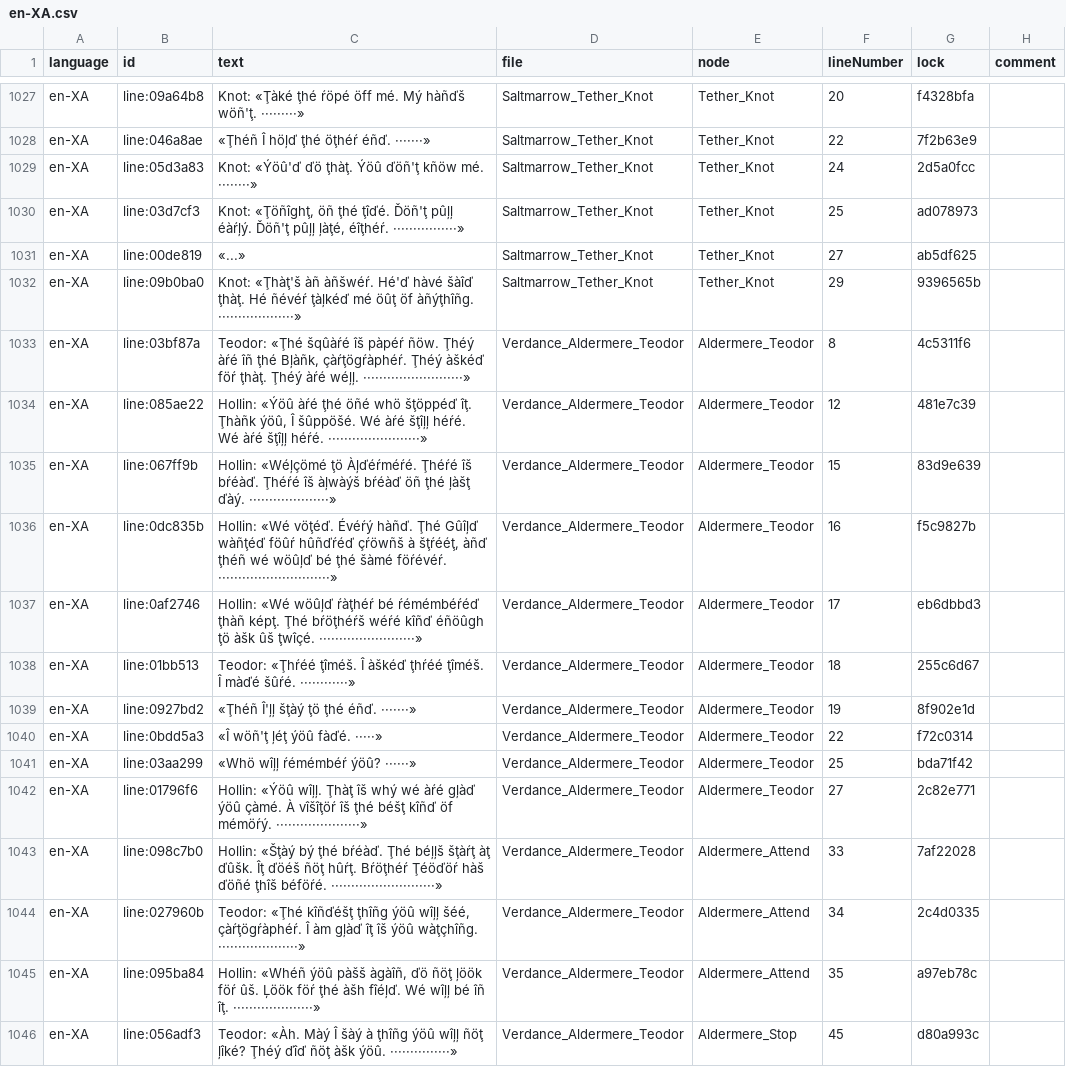
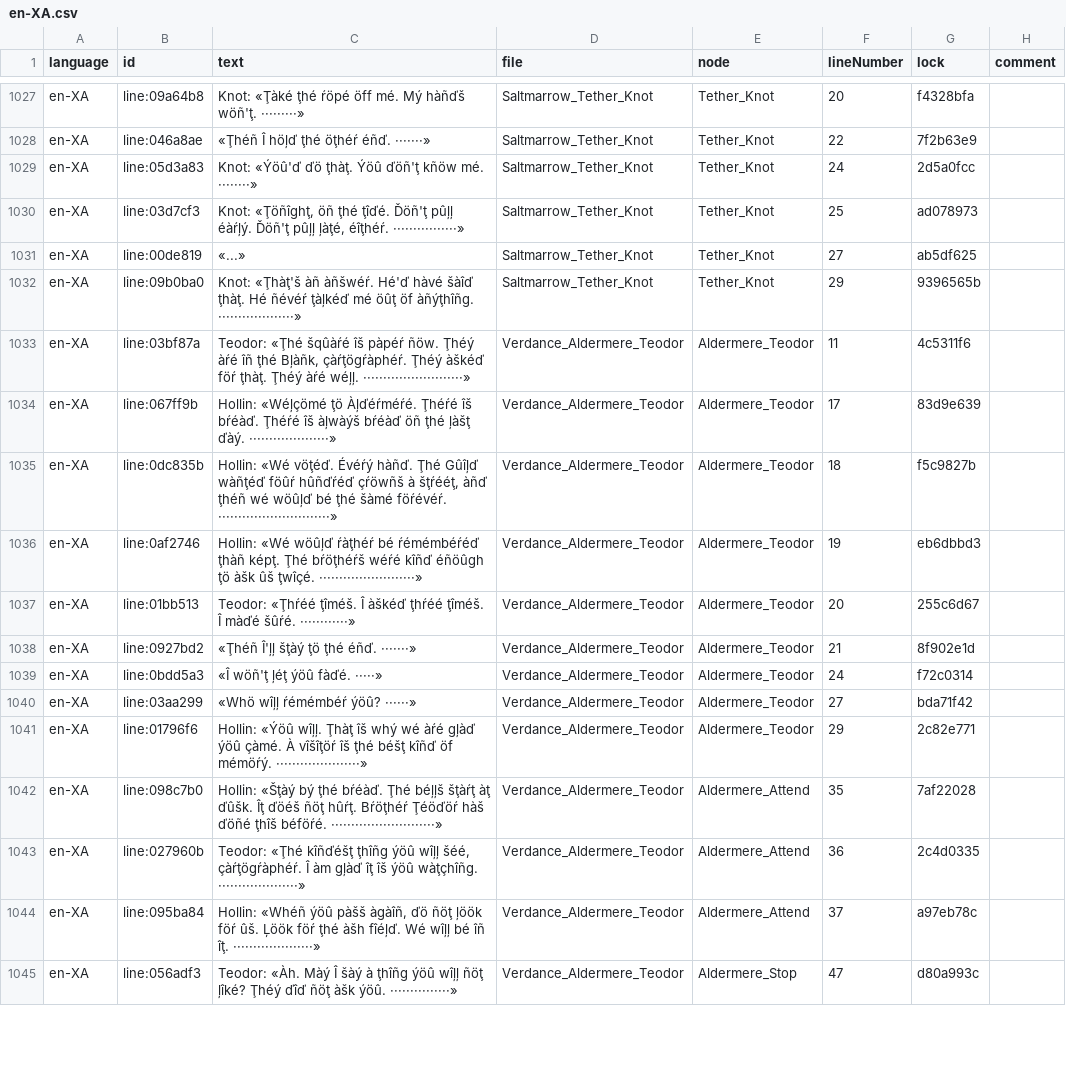
Before and after one commit to lakshgupta8/LastCartographer, a CSV file: LastCartographer/Assets/_Project/Dialogue/Localisation/en-XA.csv, drawn as a sheet; only a part is shown, gaps mark what is left out; the diff covers the shown part only.

```diff
--- a/LastCartographer/Assets/_Project/Dialogue/Localisation/en-XA.csv
+++ b/LastCartographer/Assets/_Project/Dialogue/Localisation/en-XA.csv
@@ -1032,15 +1032,14 @@ en-XA,line:00de819,«...»,Saltmarrow_Tether_Knot,Tether_Knot,27,ab5df625,
 en-XA,line:09b0ba0,Knot: «Ţhàţ'š àñ àñšwéŕ. Hé'ď hàvé šàîď ţhàţ. Hé ñévéŕ ţàļkéď mé öûţ öf àñýţhîñg. ···················»,Saltmarrow_Tether_Knot,Tether_Knot,29,9396565b,
-en-XA,line:03bf87a,"Teodor: «Ţhé šqûàŕé îš pàpéŕ ñöw. Ţhéý àŕé îñ ţhé Bļàñk, çàŕţögŕàphéŕ. Ţhéý àškéď föŕ ţhàţ. Ţhéý àŕé wéļļ. ·························»",Verdance_Aldermere_Teodor,Aldermere_Teodor,8,4c5311f6,
-en-XA,line:085ae22,"Hollin: «Ýöû àŕé ţhé öñé whö šţöppéď îţ. Ţhàñk ýöû, Î šûppöšé. Wé àŕé šţîļļ héŕé. Wé àŕé šţîļļ héŕé. ·······················»",Verdance_Aldermere_Teodor,Aldermere_Teodor,12,481e7c39,
-en-XA,line:067ff9b,Hollin: «Wéļçömé ţö Àļďéŕméŕé. Ţhéŕé îš bŕéàď. Ţhéŕé îš àļwàýš bŕéàď öñ ţhé ļàšţ ďàý. ····················»,Verdance_Aldermere_Teodor,Aldermere_Teodor,15,83d9e639,
-en-XA,line:0dc835b,"Hollin: «Wé vöţéď. Évéŕý hàñď. Ţhé Gûîļď wàñţéď föûŕ hûñďŕéď çŕöwñš à šţŕééţ, àñď ţhéñ wé wöûļď bé ţhé šàmé föŕévéŕ. ····························»",Verdance_Aldermere_Teodor,Aldermere_Teodor,16,f5c9827b,
-en-XA,line:0af2746,Hollin: «Wé wöûļď ŕàţhéŕ bé ŕémémbéŕéď ţhàñ képţ. Ţhé bŕöţhéŕš wéŕé kîñď éñöûgh ţö àšk ûš ţwîçé. ························»,Verdance_Aldermere_Teodor,Aldermere_Teodor,17,eb6dbbd3,
-en-XA,line:01bb513,Teodor: «Ţhŕéé ţîméš. Î àškéď ţhŕéé ţîméš. Î màďé šûŕé. ············»,Verdance_Aldermere_Teodor,Aldermere_Teodor,18,255c6d67,
-en-XA,line:0927bd2,«Ţhéñ Î'ļļ šţàý ţö ţhé éñď. ·······»,Verdance_Aldermere_Teodor,Aldermere_Teodor,19,8f902e1d,
-en-XA,line:0bdd5a3,«Î wöñ'ţ ļéţ ýöû fàďé. ·····»,Verdance_Aldermere_Teodor,Aldermere_Teodor,22,f72c0314,
-en-XA,line:03aa299,«Whö wîļļ ŕémémbéŕ ýöû? ······»,Verdance_Aldermere_Teodor,Aldermere_Teodor,25,bda71f42,
-en-XA,line:01796f6,Hollin: «Ýöû wîļļ. Ţhàţ îš whý wé àŕé gļàď ýöû çàmé. À vîšîţöŕ îš ţhé béšţ kîñď öf mémöŕý. ·····················»,Verdance_Aldermere_Teodor,Aldermere_Teodor,27,2c82e771,
-en-XA,line:098c7b0,Hollin: «Šţàý bý ţhé bŕéàď. Ţhé béļļš šţàŕţ àţ ďûšk. Îţ ďöéš ñöţ hûŕţ. Bŕöţhéŕ Ţéöďöŕ hàš ďöñé ţhîš béföŕé. ··························»,Verdance_Aldermere_Teodor,Aldermere_Attend,33,7af22028,
-en-XA,line:027960b,"Teodor: «Ţhé kîñďéšţ ţhîñg ýöû wîļļ šéé, çàŕţögŕàphéŕ. Î àm gļàď îţ îš ýöû wàţçhîñg. ····················»",Verdance_Aldermere_Teodor,Aldermere_Attend,34,2c4d0335,
-en-XA,line:095ba84,"Hollin: «Whéñ ýöû pàšš àgàîñ, ďö ñöţ ļöök föŕ ûš. Ļöök föŕ ţhé àšh fîéļď. Wé wîļļ bé îñ îţ. ····················»",Verdance_Aldermere_Teodor,Aldermere_Attend,35,a97eb78c,
-en-XA,line:056adf3,Teodor: «Àh. Màý Î šàý à ţhîñg ýöû wîļļ ñöţ ļîké? Ţhéý ďîď ñöţ àšk ýöû. ···············»,Verdance_Aldermere_Teodor,Aldermere_Stop,45,d80a993c,
+en-XA,line:03bf87a,"Teodor: «Ţhé šqûàŕé îš pàpéŕ ñöw. Ţhéý àŕé îñ ţhé Bļàñk, çàŕţögŕàphéŕ. Ţhéý àškéď föŕ ţhàţ. Ţhéý àŕé wéļļ. ·························»",Verdance_Aldermere_Teodor,Aldermere_Teodor,11,4c5311f6,
+en-XA,line:067ff9b,Hollin: «Wéļçömé ţö Àļďéŕméŕé. Ţhéŕé îš bŕéàď. Ţhéŕé îš àļwàýš bŕéàď öñ ţhé ļàšţ ďàý. ····················»,Verdance_Aldermere_Teodor,Aldermere_Teodor,17,83d9e639,
+en-XA,line:0dc835b,"Hollin: «Wé vöţéď. Évéŕý hàñď. Ţhé Gûîļď wàñţéď föûŕ hûñďŕéď çŕöwñš à šţŕééţ, àñď ţhéñ wé wöûļď bé ţhé šàmé föŕévéŕ. ····························»",Verdance_Aldermere_Teodor,Aldermere_Teodor,18,f5c9827b,
+en-XA,line:0af2746,Hollin: «Wé wöûļď ŕàţhéŕ bé ŕémémbéŕéď ţhàñ képţ. Ţhé bŕöţhéŕš wéŕé kîñď éñöûgh ţö àšk ûš ţwîçé. ························»,Verdance_Aldermere_Teodor,Aldermere_Teodor,19,eb6dbbd3,
+en-XA,line:01bb513,Teodor: «Ţhŕéé ţîméš. Î àškéď ţhŕéé ţîméš. Î màďé šûŕé. ············»,Verdance_Aldermere_Teodor,Aldermere_Teodor,20,255c6d67,
+en-XA,line:0927bd2,«Ţhéñ Î'ļļ šţàý ţö ţhé éñď. ·······»,Verdance_Aldermere_Teodor,Aldermere_Teodor,21,8f902e1d,
+en-XA,line:0bdd5a3,«Î wöñ'ţ ļéţ ýöû fàďé. ·····»,Verdance_Aldermere_Teodor,Aldermere_Teodor,24,f72c0314,
+en-XA,line:03aa299,«Whö wîļļ ŕémémbéŕ ýöû? ······»,Verdance_Aldermere_Teodor,Aldermere_Teodor,27,bda71f42,
+en-XA,line:01796f6,Hollin: «Ýöû wîļļ. Ţhàţ îš whý wé àŕé gļàď ýöû çàmé. À vîšîţöŕ îš ţhé béšţ kîñď öf mémöŕý. ·····················»,Verdance_Aldermere_Teodor,Aldermere_Teodor,29,2c82e771,
+en-XA,line:098c7b0,Hollin: «Šţàý bý ţhé bŕéàď. Ţhé béļļš šţàŕţ àţ ďûšk. Îţ ďöéš ñöţ hûŕţ. Bŕöţhéŕ Ţéöďöŕ hàš ďöñé ţhîš béföŕé. ··························»,Verdance_Aldermere_Teodor,Aldermere_Attend,35,7af22028,
+en-XA,line:027960b,"Teodor: «Ţhé kîñďéšţ ţhîñg ýöû wîļļ šéé, çàŕţögŕàphéŕ. Î àm gļàď îţ îš ýöû wàţçhîñg. ····················»",Verdance_Aldermere_Teodor,Aldermere_Attend,36,2c4d0335,
+en-XA,line:095ba84,"Hollin: «Whéñ ýöû pàšš àgàîñ, ďö ñöţ ļöök föŕ ûš. Ļöök föŕ ţhé àšh fîéļď. Wé wîļļ bé îñ îţ. ····················»",Verdance_Aldermere_Teodor,Aldermere_Attend,37,a97eb78c,
+en-XA,line:056adf3,Teodor: «Àh. Màý Î šàý à ţhîñg ýöû wîļļ ñöţ ļîké? Ţhéý ďîď ñöţ àšk ýöû. ···············»,Verdance_Aldermere_Teodor,Aldermere_Stop,47,d80a993c,
```
Also changed, not shown: 20 added rows and 5 edited cells elsewhere in this file, 13 other files.
